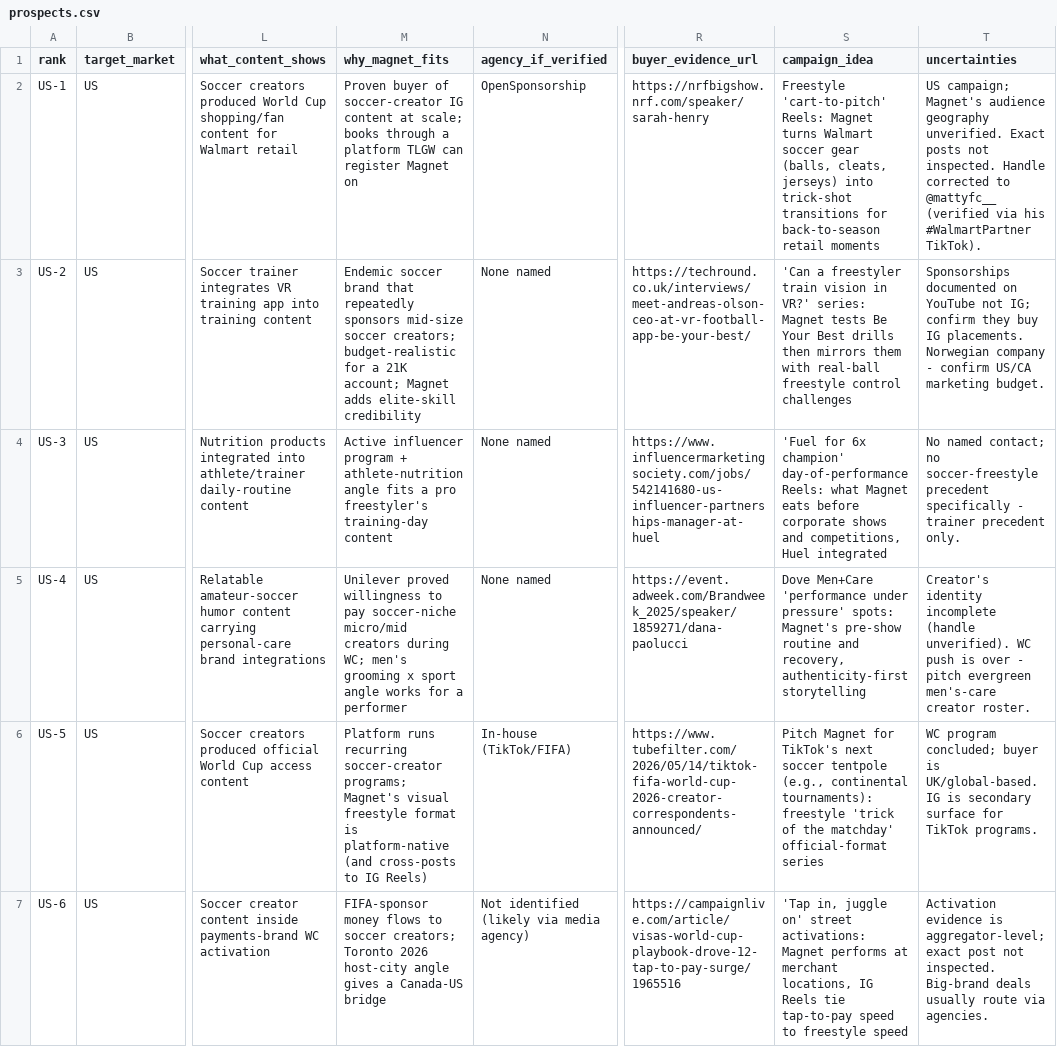
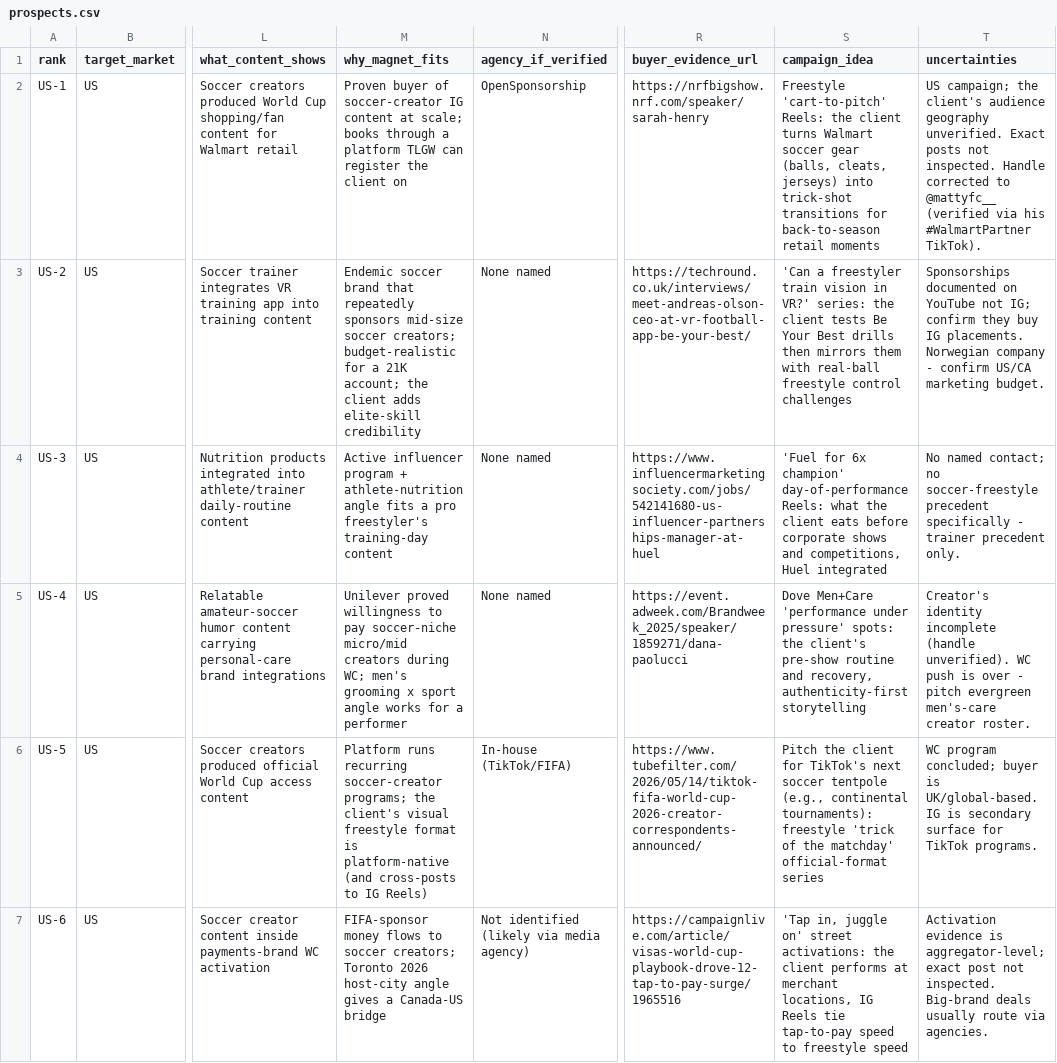
Before and after one commit to Chavega0/TLGW, a CSV file: research/prospects.csv, drawn as a sheet; only a part is shown, gaps mark what is left out; the diff covers the shown part only; the diff names each change by its address in the sheet, - before the commit and + after, or states it on an @@ line.

```diff
--- a/research/prospects.csv
+++ b/research/prospects.csv
-M2 (why_magnet_fits): …can register Magnet on
+M2 (why_magnet_fits): …can register the client on
-S2 (campaign_idea): …'cart-to-pitch' Reels: Magnet turns Walmart…
+S2 (campaign_idea): …'cart-to-pitch' Reels: the client turns Walmart…
-T2 (uncertainties): US campaign; Magnet's audience geography…
+T2 (uncertainties): US campaign; the client's audience geography…
-M3 (why_magnet_fits): …21K account; Magnet adds elite-skill…
+M3 (why_magnet_fits): …21K account; the client adds elite-skill…
-S3 (campaign_idea): …VR?' series: Magnet tests Be…
+S3 (campaign_idea): …VR?' series: the client tests Be…
-S4 (campaign_idea): …Reels: what Magnet eats before…
+S4 (campaign_idea): …Reels: what the client eats before…
-S5 (campaign_idea): …pressure' spots: Magnet's pre-show routine…
+S5 (campaign_idea): …pressure' spots: the client's pre-show routine…
-M6 (why_magnet_fits): …soccer-creator programs; Magnet's visual freestyle…
+M6 (why_magnet_fits): …soccer-creator programs; the client's visual freestyle…
-S6 (campaign_idea): Pitch Magnet for TikTok's…
+S6 (campaign_idea): Pitch the client for TikTok's…
-S7 (campaign_idea): …street activations: Magnet performs at…
+S7 (campaign_idea): …street activations: the client performs at…
```
Also changed, not shown: 31 edited cells elsewhere in this file, research/brands_post_wc_v2.csv, 5 other files.
